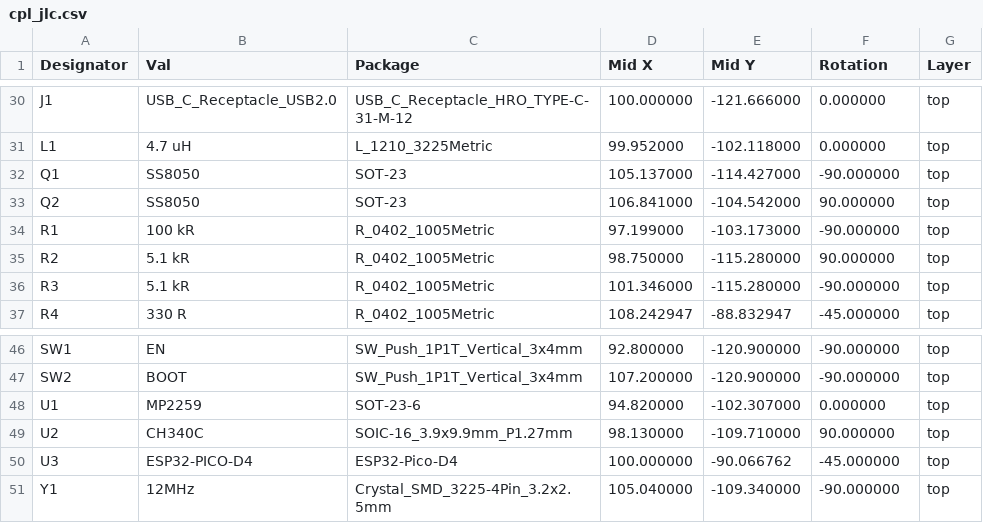
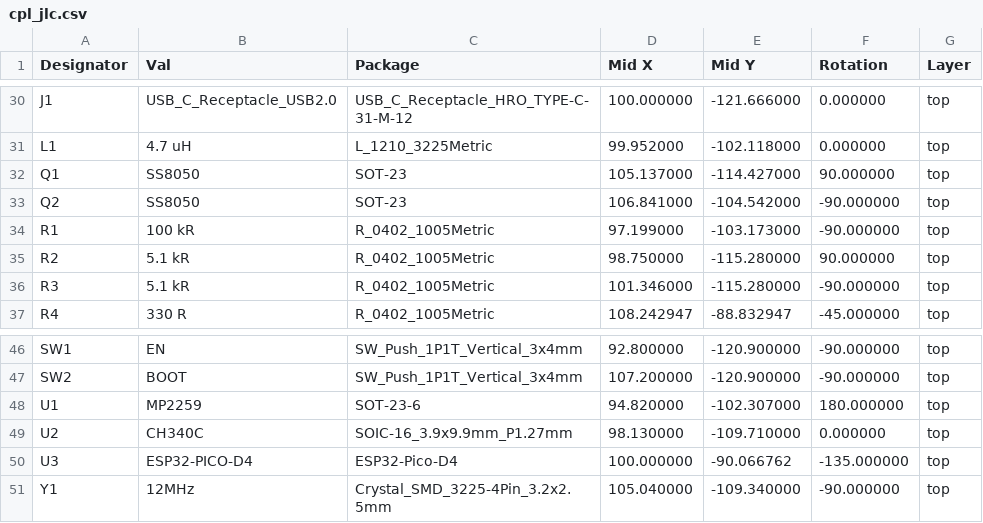
Before and after one commit to moucha19/ESP32-Devkit-Type-C, a CSV file: jlcpcb/cpl_jlc.csv, drawn as a sheet; only a part is shown, gaps mark what is left out; the diff names each change by its address in the sheet, - before the commit and + after, or states it on an @@ line.

Commit message:
Fixed component rotation

```diff
--- a/jlcpcb/cpl_jlc.csv
+++ b/jlcpcb/cpl_jlc.csv
-F32 (Rotation): -90.000000
+F32 (Rotation): 90.000000
-F33 (Rotation): 90.000000
+F33 (Rotation): -90.000000
-F48 (Rotation): 0.000000
+F48 (Rotation): 180.000000
-F49 (Rotation): 90.000000
+F49 (Rotation): 0.000000
-F50 (Rotation): -45.000000
+F50 (Rotation): -135.000000
```
Also changed, not shown: jlcpcb/bom_jlc_smt.csv, 2 other files.
